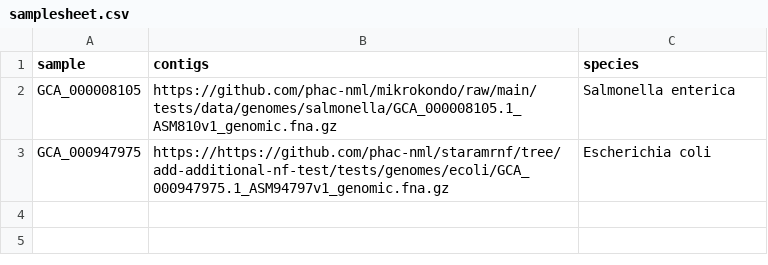
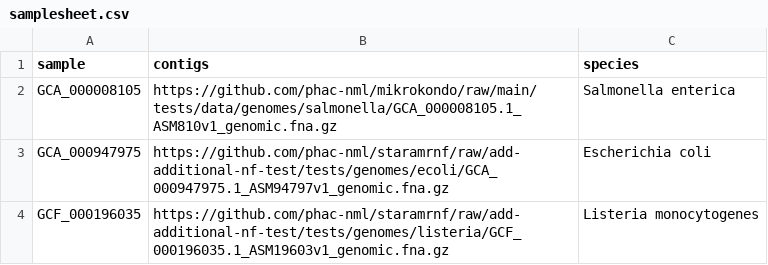
Before and after one commit to phac-nml/nf-core-staramr, a CSV file: assets/samplesheet.csv, drawn as a sheet.

Commit message:
Add E.coli and Listeria to test profile

```diff
--- a/assets/samplesheet.csv
+++ b/assets/samplesheet.csv
@@ -2,2 +2,3 @@ sample,contigs,species
 GCA_000008105,https://github.com/phac-nml/mikrokondo/raw/main/tests/data/genomes/salmonella/GCA_000008105.1_ASM810v1_genomic.fna.gz,Salmonella enterica
-GCA_000947975,https://https://github.com/phac-nml/staramrnf/tree/add-additional-nf-test/tests/genomes/ecoli/GCA_000947975.1_ASM94797v1_genomic.fna.gz,Escherichia coli
+GCA_000947975,https://github.com/phac-nml/staramrnf/raw/add-additional-nf-test/tests/genomes/ecoli/GCA_000947975.1_ASM94797v1_genomic.fna.gz,Escherichia coli
+GCF_000196035, https://github.com/phac-nml/staramrnf/raw/add-additional-nf-test/tests/genomes/listeria/GCF_000196035.1_ASM19603v1_genomic.fna.gz,Listeria monocytogenes
```
Also changed, not shown: 2 other files.
